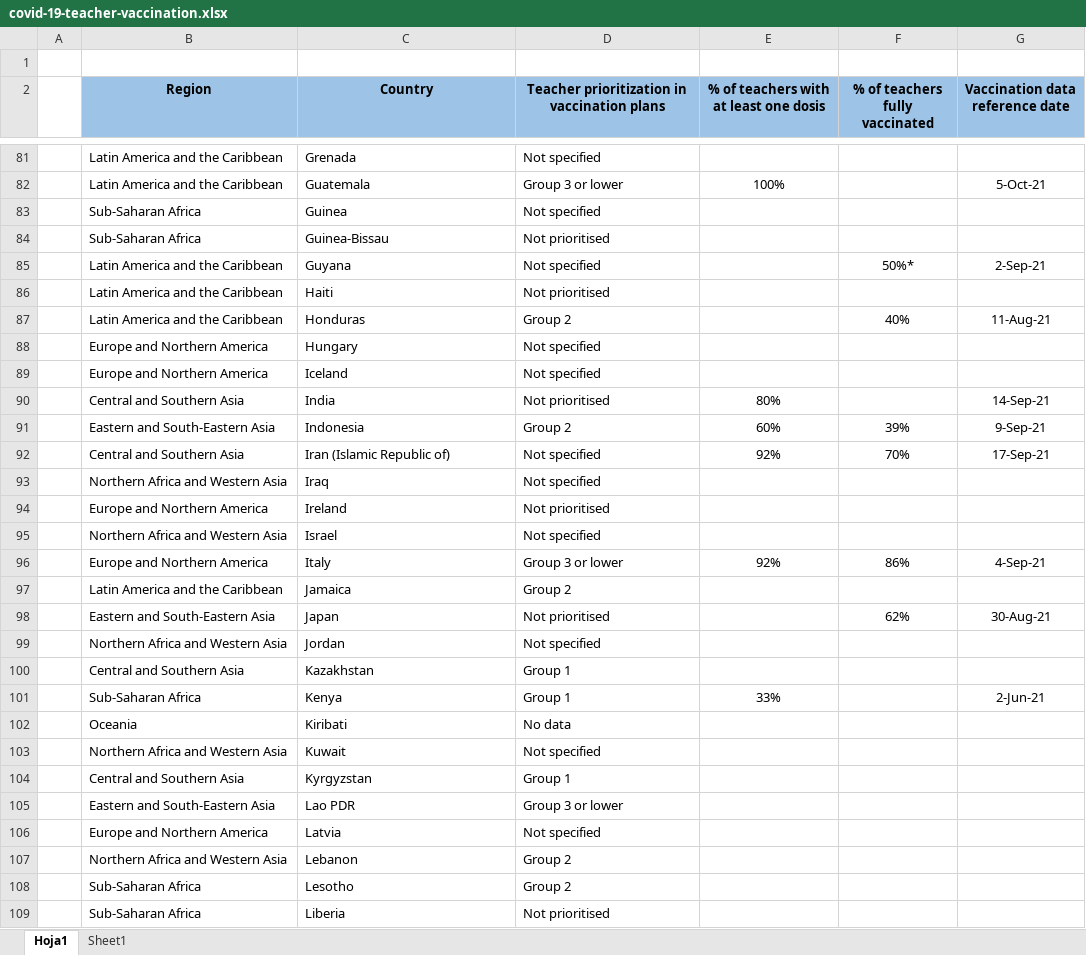
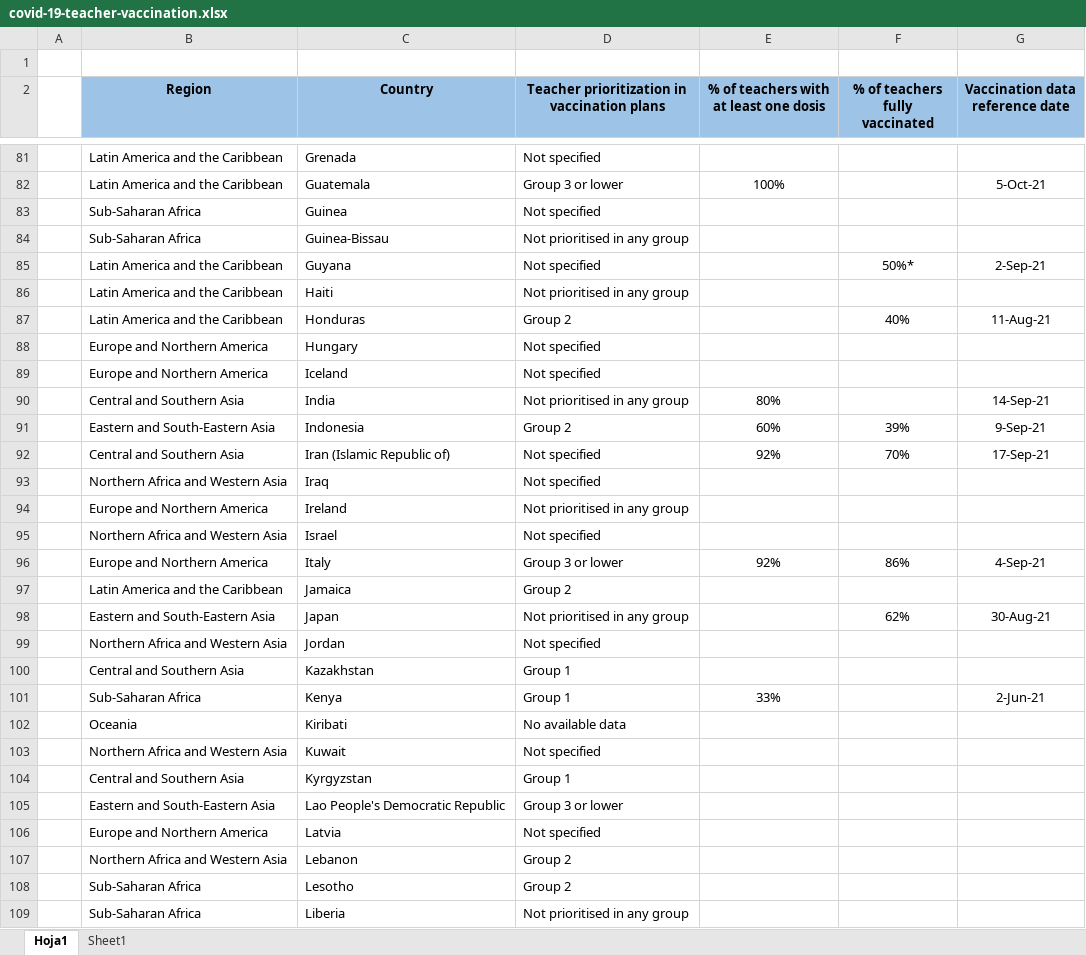
Before and after one commit to carolinecavallari/Final-Work-Data-Science, an Excel workbook: covid-19-teacher-vaccination.xlsx, sheet Hoja1, drawn as a sheet; only a part is shown, gaps mark what is left out; values as stored, in another font and other column widths than the file's, no borders; the diff covers the shown part only; the diff names each change by its address in the sheet, - before the commit and + after, or states it on an @@ line.

```diff
--- a/covid-19-teacher-vaccination.xlsx (sheet Hoja1)
+++ b/covid-19-teacher-vaccination.xlsx (sheet Hoja1)
-D84: Not prioritised
+D84: Not prioritised in any group
-D86: Not prioritised
+D86: Not prioritised in any group
-D90: Not prioritised
+D90: Not prioritised in any group
-D94: Not prioritised
+D94: Not prioritised in any group
-D98: Not prioritised
+D98: Not prioritised in any group
-D102: No data
+D102: No available data
-C105 (Country): Lao PDR
+C105 (Country): Lao People's Democratic Republic
-D109: Not prioritised
+D109: Not prioritised in any group
```
Also changed, not shown: 1 added row, 1 removed row and 67 edited cells elsewhere in this sheet, School-Closures-Database-Final-1.xlsx, 4 other files.
